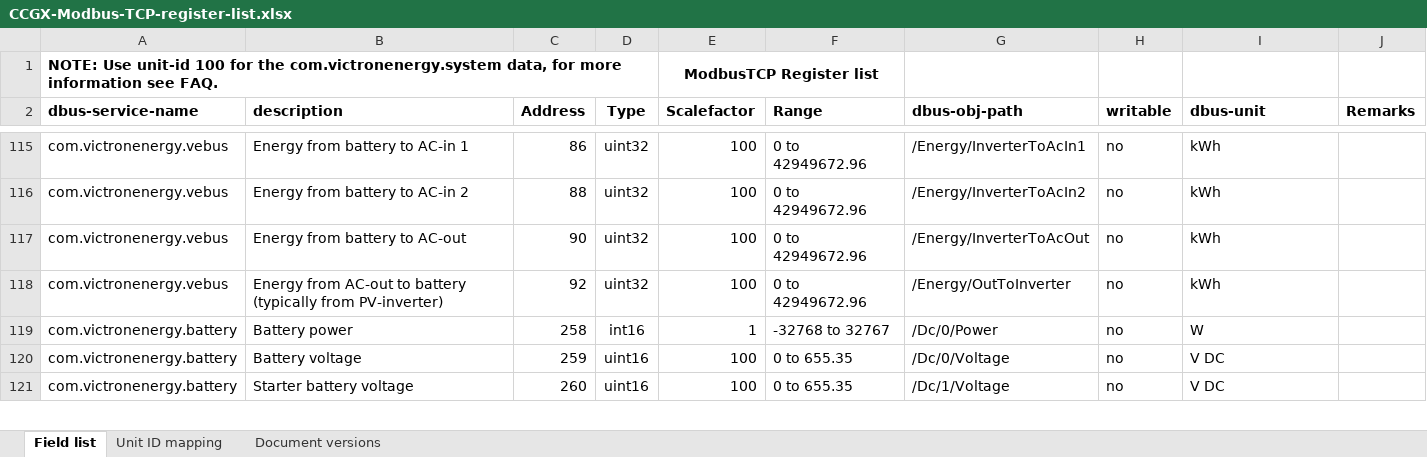
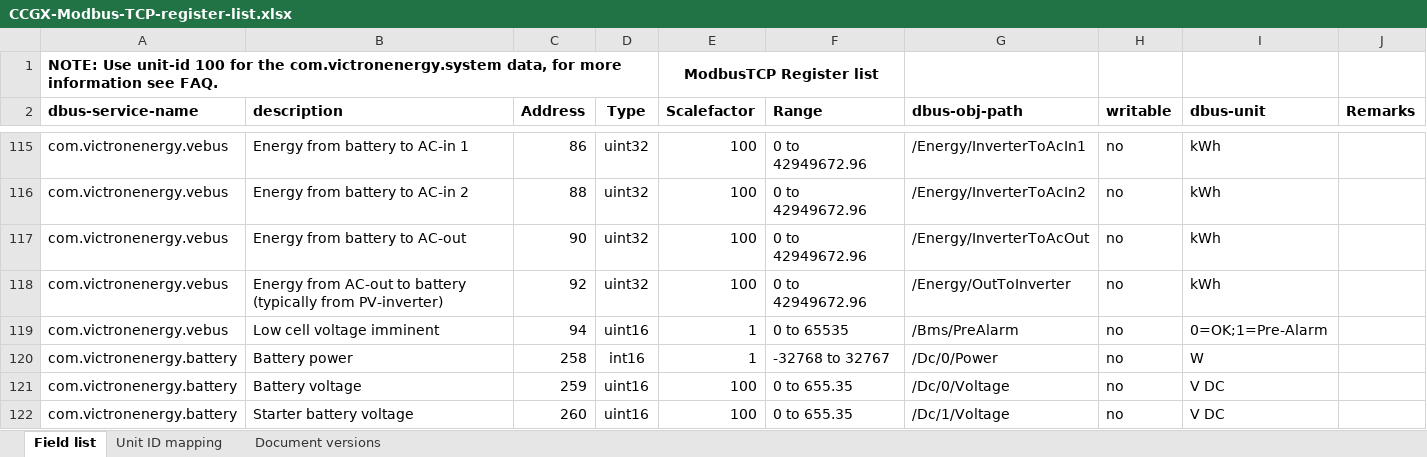
Before and after one commit to victronenergy/dbus_modbustcp, an Excel workbook: CCGX-Modbus-TCP-register-list.xlsx, sheet Field list, drawn as a sheet; only a part is shown, gaps mark what is left out; values as stored, in another font and other column widths than the file's, no borders; the diff names each change by its address in the sheet, - before the commit and + after, or states it on an @@ line.

Commit message:
add register for VE.Bus Pre-Alarm.
Also update changelog in excel sheet.

```diff
--- a/CCGX-Modbus-TCP-register-list.xlsx (sheet Field list)
+++ b/CCGX-Modbus-TCP-register-list.xlsx (sheet Field list)
+row 119: com.victronenergy.vebus | Low cell voltage imminent | 94 | uint16 | 1 | 0 to 65535 | /Bms/PreAlarm | no | 0=OK;1=Pre-Alarm
```
Also changed, not shown: sheet Document versions, 1 other file.
